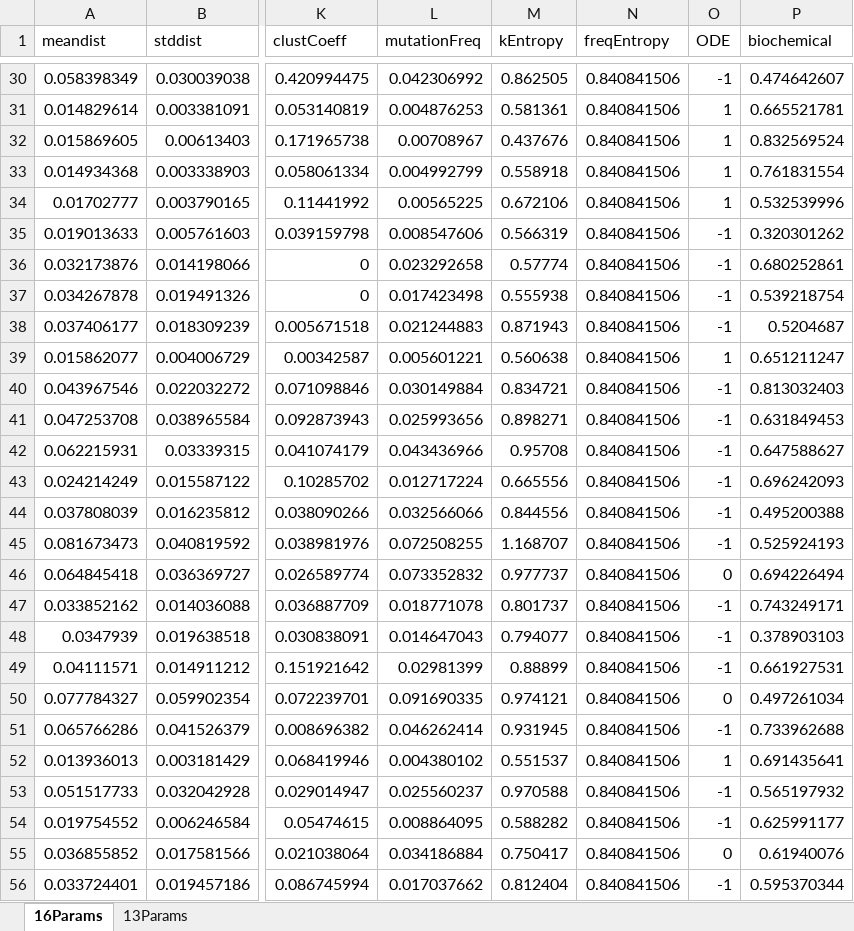
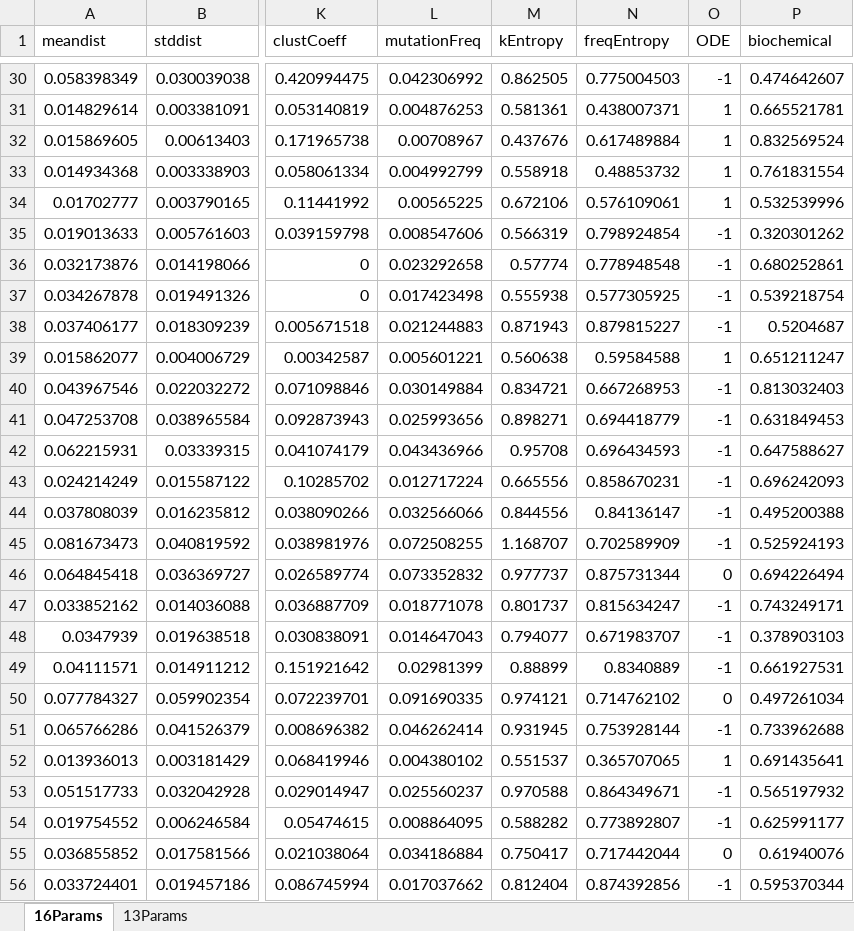
Before and after one commit to compbel/recentvschronic, an Excel workbook: output_ex/param_results.xlsx, sheet 16Params, drawn as a sheet; only a part is shown, gaps mark what is left out; values as stored, in another font and other column widths than the file's, no borders; the diff covers the shown part only; the diff names each change by its address in the sheet, - before the commit and + after, or states it on an @@ line.

Commit message:
freq entropy results fixed

```diff
--- a/output_ex/param_results.xlsx (sheet 16Params)
+++ b/output_ex/param_results.xlsx (sheet 16Params)
-N30 (freqEntropy): 0.840841506
+N30 (freqEntropy): 0.775004503
-N31 (freqEntropy): 0.840841506
+N31 (freqEntropy): 0.438007371
-N32 (freqEntropy): 0.840841506
+N32 (freqEntropy): 0.617489884
-N33 (freqEntropy): 0.840841506
+N33 (freqEntropy): 0.48853732
-N34 (freqEntropy): 0.840841506
+N34 (freqEntropy): 0.576109061
-N35 (freqEntropy): 0.840841506
+N35 (freqEntropy): 0.798924854
-N36 (freqEntropy): 0.840841506
+N36 (freqEntropy): 0.778948548
-N37 (freqEntropy): 0.840841506
+N37 (freqEntropy): 0.577305925
-N38 (freqEntropy): 0.840841506
+N38 (freqEntropy): 0.879815227
-N39 (freqEntropy): 0.840841506
+N39 (freqEntropy): 0.59584588
-N40 (freqEntropy): 0.840841506
+N40 (freqEntropy): 0.667268953
-N41 (freqEntropy): 0.840841506
+N41 (freqEntropy): 0.694418779
-N42 (freqEntropy): 0.840841506
+N42 (freqEntropy): 0.696434593
-N43 (freqEntropy): 0.840841506
+N43 (freqEntropy): 0.858670231
-N44 (freqEntropy): 0.840841506
+N44 (freqEntropy): 0.84136147
-N45 (freqEntropy): 0.840841506
+N45 (freqEntropy): 0.702589909
-N46 (freqEntropy): 0.840841506
+N46 (freqEntropy): 0.875731344
-N47 (freqEntropy): 0.840841506
+N47 (freqEntropy): 0.815634247
-N48 (freqEntropy): 0.840841506
+N48 (freqEntropy): 0.671983707
-N49 (freqEntropy): 0.840841506
+N49 (freqEntropy): 0.8340889
-N50 (freqEntropy): 0.840841506
+N50 (freqEntropy): 0.714762102
-N51 (freqEntropy): 0.840841506
+N51 (freqEntropy): 0.753928144
-N52 (freqEntropy): 0.840841506
+N52 (freqEntropy): 0.365707065
-N53 (freqEntropy): 0.840841506
+N53 (freqEntropy): 0.864349671
-N54 (freqEntropy): 0.840841506
+N54 (freqEntropy): 0.773892807
-N55 (freqEntropy): 0.840841506
+N55 (freqEntropy): 0.717442044
-N56 (freqEntropy): 0.840841506
+N56 (freqEntropy): 0.874392856
```
Also changed, not shown: 326 edited cells elsewhere in this sheet.
